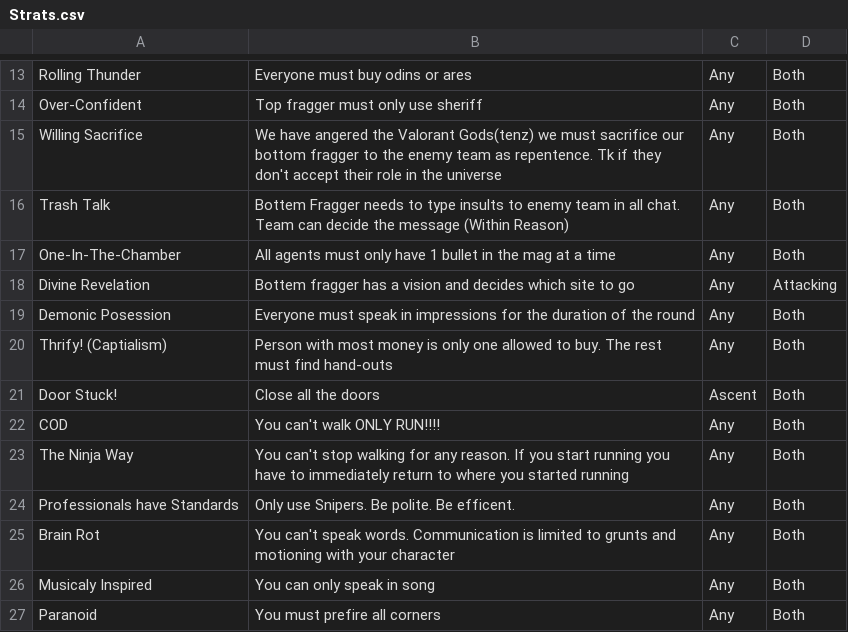
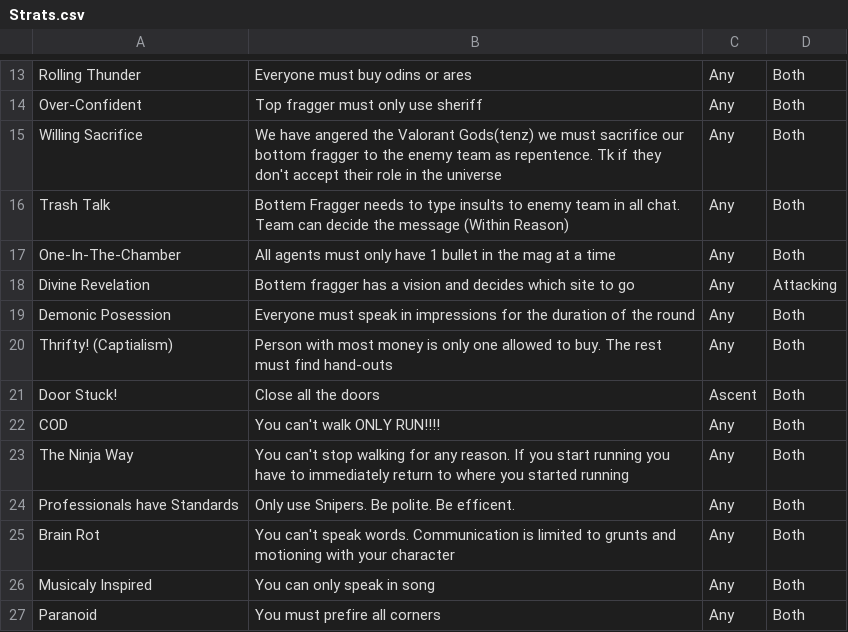
Before and after one commit to REclipsent/REclipsents-Valorant-Companion-App, a CSV file: Strats.csv, drawn as a sheet; only a part is shown, gaps mark what is left out.

Commit message:
update strats with all maps and update read and choose side

```diff
--- a/Strats.csv
+++ b/Strats.csv
@@ -19,3 +19,3 @@ Divine Revelation,Bottem fragger has a vision and decides which site to go,Any,A
 Demonic Posession,Everyone must speak in impressions for the duration of the round,Any,Both
-Thrify! (Captialism),Person with most money is only one allowed to buy. The rest must find hand-outs,Any,Both
+Thrifty! (Captialism),Person with most money is only one allowed to buy. The rest must find hand-outs,Any,Both
 Door Stuck!,Close all the doors,Ascent,Both
```
Also changed, not shown: 3 other files.
